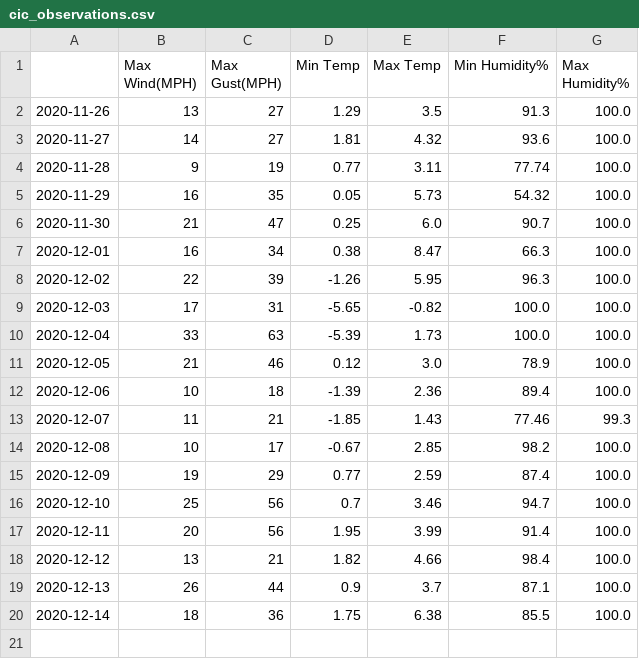
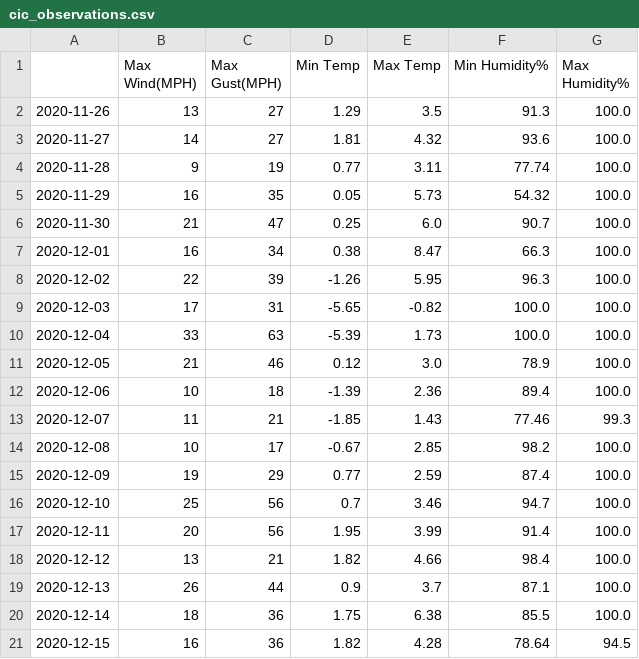
Before and after one commit to murraycutforth/Scottish-Winter-Coding, a CSV file: data/cic_observations.csv, drawn as a sheet.

```diff
--- a/data/cic_observations.csv
+++ b/data/cic_observations.csv
@@ -20 +20,2 @@
 2020-12-14,18,36,1.75,6.38,85.5,100.0
+2020-12-15,16,36,1.82,4.28,78.64,94.5
```
Also changed, not shown: data/mwis_forecasts.csv.
